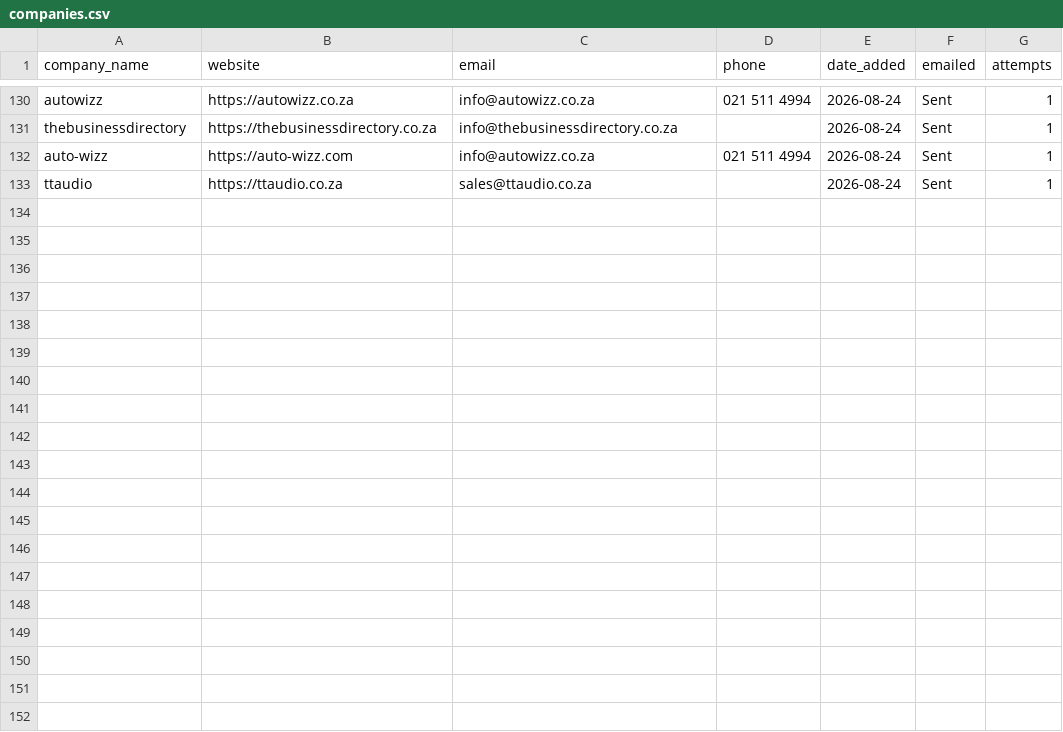
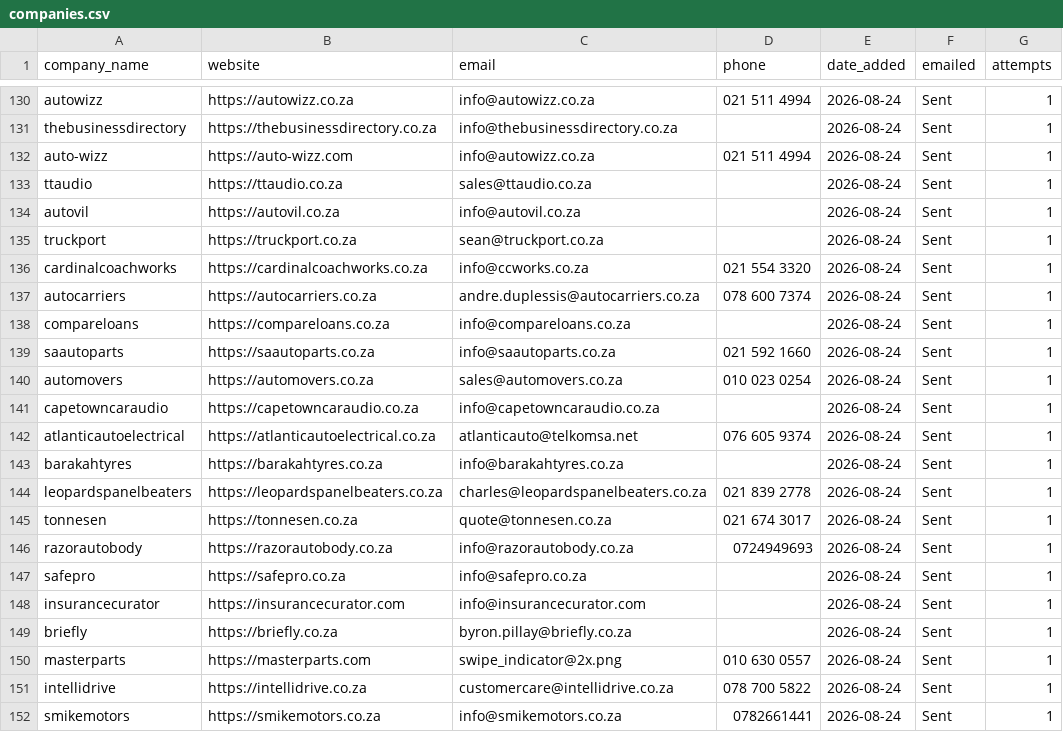
Before and after one commit to MareanaNsuku/Redbull-Outreach, a CSV file: companies.csv, drawn as a sheet; only a part is shown, gaps mark what is left out; the diff names each change by its address in the sheet, - before the commit and + after, or states it on an @@ line.

```diff
--- a/companies.csv
+++ b/companies.csv
+row 134: autovil | https://autovil.co.za | info@autovil.co.za |  | 2026-08-24 | Sent | 1
+row 135: truckport | https://truckport.co.za | sean@truckport.co.za |  | 2026-08-24 | Sent | 1
+row 136: cardinalcoachworks | https://cardinalcoachworks.co.za | info@ccworks.co.za | 021 554 3320 | 2026-08-24 | Sent | 1
+row 137: autocarriers | https://autocarriers.co.za | andre.duplessis@autocarriers.co.za | 078 600 7374 | 2026-08-24 | Sent | 1
+row 138: compareloans | https://compareloans.co.za | info@compareloans.co.za |  | 2026-08-24 | Sent | 1
+row 139: saautoparts | https://saautoparts.co.za | info@saautoparts.co.za | 021 592 1660 | 2026-08-24 | Sent | 1
+row 140: automovers | https://automovers.co.za | sales@automovers.co.za | 010 023 0254 | 2026-08-24 | Sent | 1
+row 141: capetowncaraudio | https://capetowncaraudio.co.za | info@capetowncaraudio.co.za |  | 2026-08-24 | Sent | 1
+row 142: atlanticautoelectrical | https://atlanticautoelectrical.co.za | atlanticauto@telkomsa.net | 076 605 9374 | 2026-08-24 | Sent | 1
+row 143: barakahtyres | https://barakahtyres.co.za | info@barakahtyres.co.za |  | 2026-08-24 | Sent | 1
+row 144: leopardspanelbeaters | https://leopardspanelbeaters.co.za | charles@leopardspanelbeaters.co.za | 021 839 2778 | 2026-08-24 | Sent | 1
+row 145: tonnesen | https://tonnesen.co.za | quote@tonnesen.co.za | 021 674 3017 | 2026-08-24 | Sent | 1
+row 146: razorautobody | https://razorautobody.co.za | info@razorautobody.co.za | 0724949693 | 2026-08-24 | Sent | 1
+row 147: safepro | https://safepro.co.za | info@safepro.co.za |  | 2026-08-24 | Sent | 1
+row 148: insurancecurator | https://insurancecurator.com | info@insurancecurator.com |  | 2026-08-24 | Sent | 1
+row 149: briefly | https://briefly.co.za | byron.pillay@briefly.co.za |  | 2026-08-24 | Sent | 1
+row 150: masterparts | https://masterparts.com | swipe_indicator@2x.png | 010 630 0557 | 2026-08-24 | Sent | 1
+row 151: intellidrive | https://intellidrive.co.za | customercare@intellidrive.co.za | 078 700 5822 | 2026-08-24 | Sent | 1
+row 152: smikemotors | https://smikemotors.co.za | info@smikemotors.co.za | 0782661441 | 2026-08-24 | Sent | 1
```
